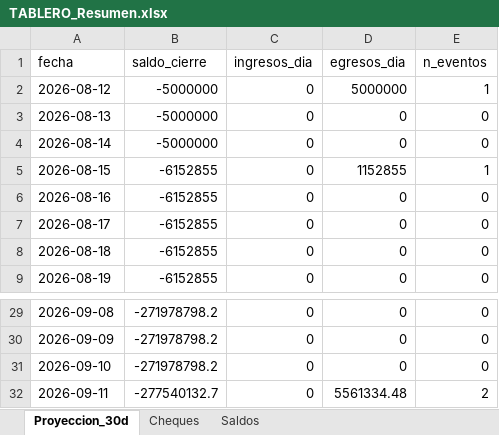
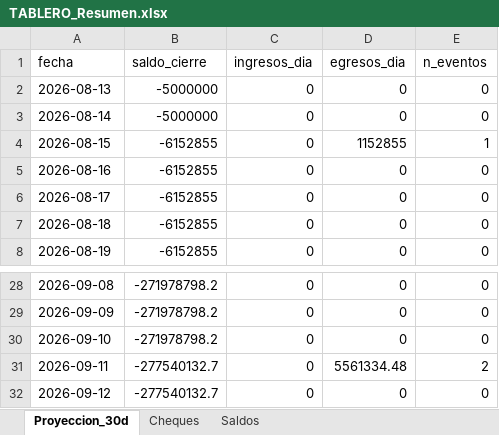
Before and after one commit to francolunaklick-web/GRIFFTABLEROS, an Excel workbook: flujo_bancario/TABLERO_Resumen.xlsx, sheet Proyeccion_30d, drawn as a sheet; only a part is shown, gaps mark what is left out; values as stored, in another font and other column widths than the file's, no borders; removed rows and columns are numbered as before the commit, all else as after; the diff names each change by its address in the sheet, - before the commit and + after, or states it on an @@ line.

```diff
--- a/flujo_bancario/TABLERO_Resumen.xlsx (sheet Proyeccion_30d)
+++ b/flujo_bancario/TABLERO_Resumen.xlsx (sheet Proyeccion_30d)
-row 2: 2026-08-12 | -5000000 | 0 | 5000000 | 1
+row 32: 2026-09-12 | -277540132.7 | 0 | 0 | 0
```
Also changed, not shown: cuentas_a_pagar/TABLERO_Resumen.xlsx, estado_resultado/TABLERO_Resumen.xlsx, 10 other files.
